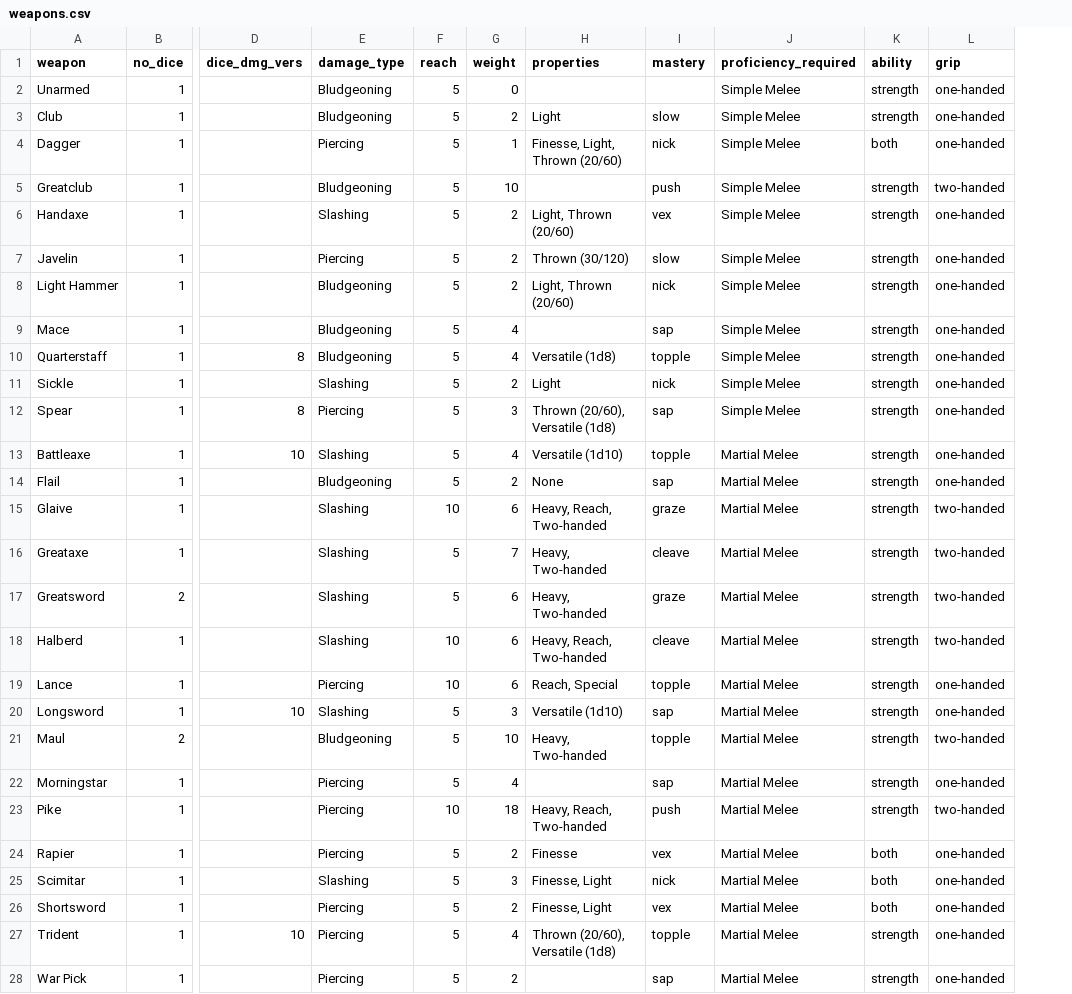
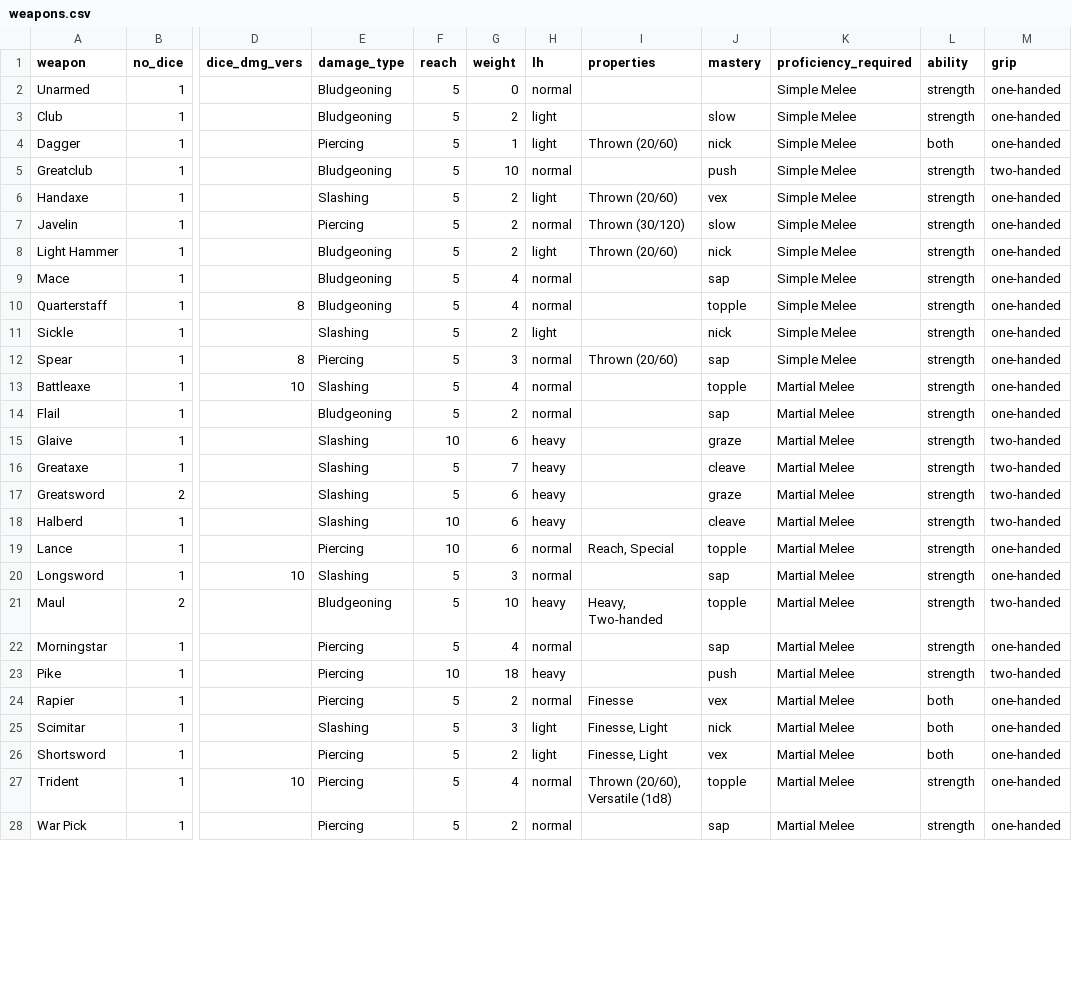
Before and after one commit to dklobusek/DnD_game, a CSV file: DnD/weapons.csv, drawn as a sheet; only a part is shown, gaps mark what is left out; addresses are those after the commit; the diff names each change by its address in the sheet, - before the commit and + after, or states it on an @@ line.

```diff
--- a/DnD/weapons.csv
+++ b/DnD/weapons.csv
+column H (lh), rows 2-28: normal | light | light | normal | light | normal | light | normal | normal | light | normal | normal | normal | heavy | heavy | heavy | heavy | normal | normal | heavy | normal | heavy | normal | light | light | normal | normal
-I3 (properties): Light
+I3 (properties): (empty)
-I4 (properties): Finesse, Light, Thrown (20/60)
+I4 (properties): Thrown (20/60)
-I6 (properties): Light, Thrown (20/60)
+I6 (properties): Thrown (20/60)
-I8 (properties): Light, Thrown (20/60)
+I8 (properties): Thrown (20/60)
-I10 (properties): Versatile (1d8)
+I10 (properties): (empty)
-I11 (properties): Light
+I11 (properties): (empty)
-I12 (properties): Thrown (20/60), Versatile (1d8)
+I12 (properties): Thrown (20/60)
-I13 (properties): Versatile (1d10)
+I13 (properties): (empty)
-I14 (properties): None
+I14 (properties): (empty)
-I15 (properties): Heavy, Reach, Two-handed
+I15 (properties): (empty)
-I16:I17 (properties): Heavy, Two-handed
+I16:I17 (properties): (empty)
-I18 (properties): Heavy, Reach, Two-handed
+I18 (properties): (empty)
-I20 (properties): Versatile (1d10)
+I20 (properties): (empty)
-I23 (properties): Heavy, Reach, Two-handed
+I23 (properties): (empty)
```
Also changed, not shown: 7 other files.
